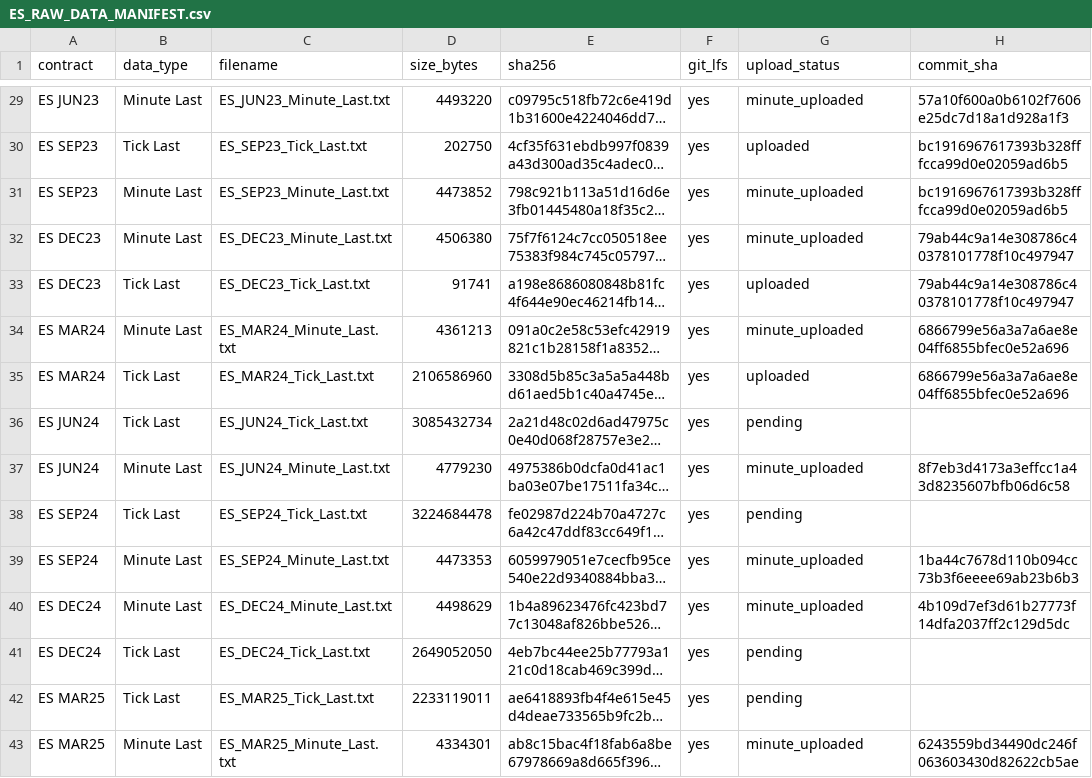
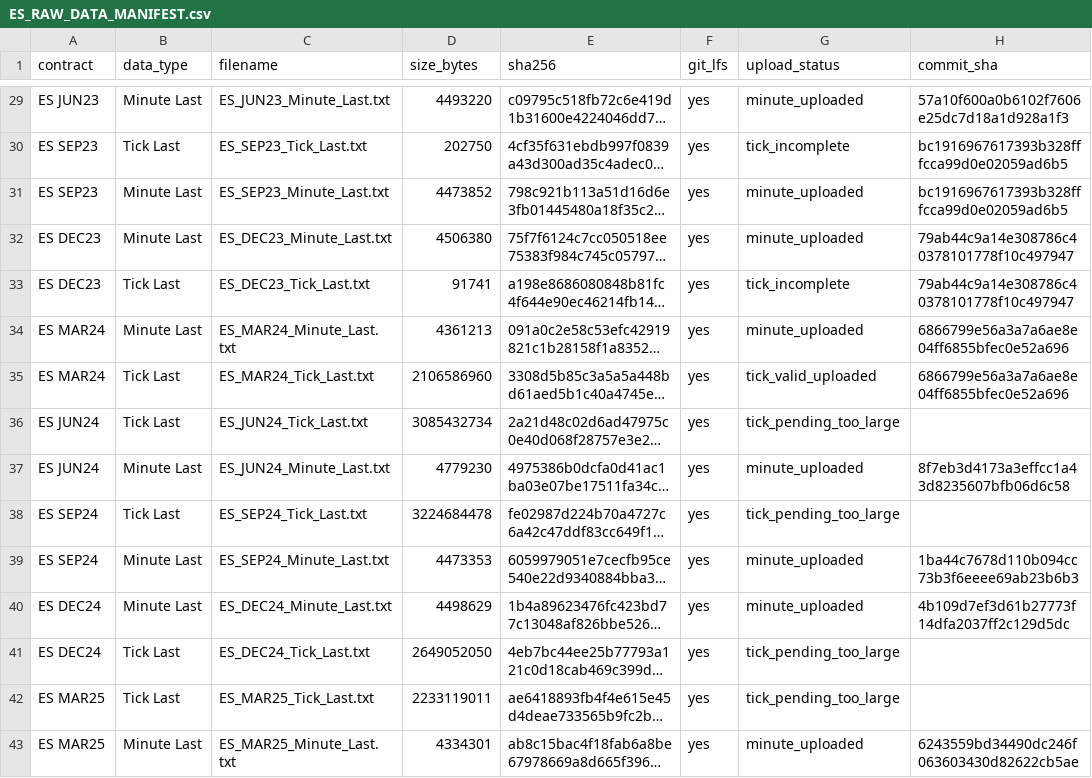
Before and after one commit to rgentil2/MES-Trading-Research, a CSV file: data_es_staging/manifests/ES_RAW_DATA_MANIFEST.csv, drawn as a sheet; only a part is shown, gaps mark what is left out; long unchanged cells end in …; the diff covers the shown part only; the diff names each change by its address in the sheet, - before the commit and + after, or states it on an @@ line.

Commit message:
Remove incomplete ES Tick Last files and record audit

```diff
--- a/data_es_staging/manifests/ES_RAW_DATA_MANIFEST.csv
+++ b/data_es_staging/manifests/ES_RAW_DATA_MANIFEST.csv
-G30 (upload_status): uploaded
+G30 (upload_status): tick_incomplete
-G33 (upload_status): uploaded
+G33 (upload_status): tick_incomplete
-G35 (upload_status): uploaded
+G35 (upload_status): tick_valid_uploaded
-G36 (upload_status): pending
+G36 (upload_status): tick_pending_too_large
-G38 (upload_status): pending
+G38 (upload_status): tick_pending_too_large
-G41:G42 (upload_status): pending
+G41:G42 (upload_status): tick_pending_too_large
```
Also changed, not shown: 21 edited cells elsewhere in this file, 16 other files.
